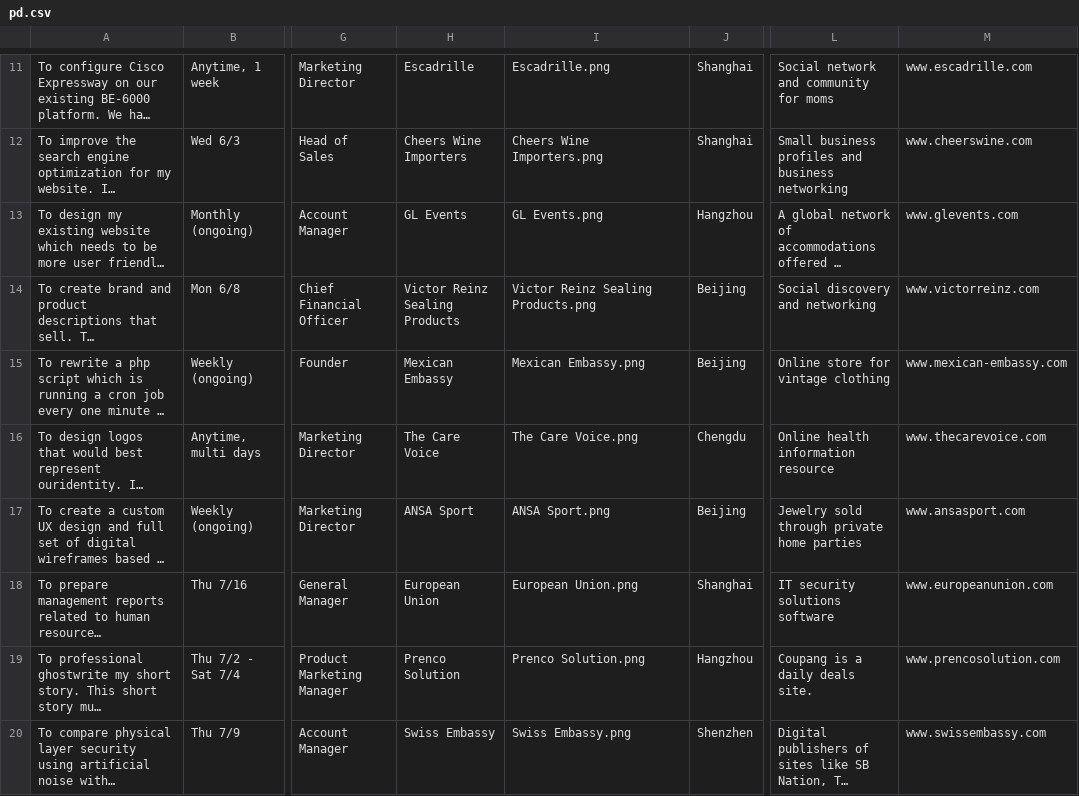
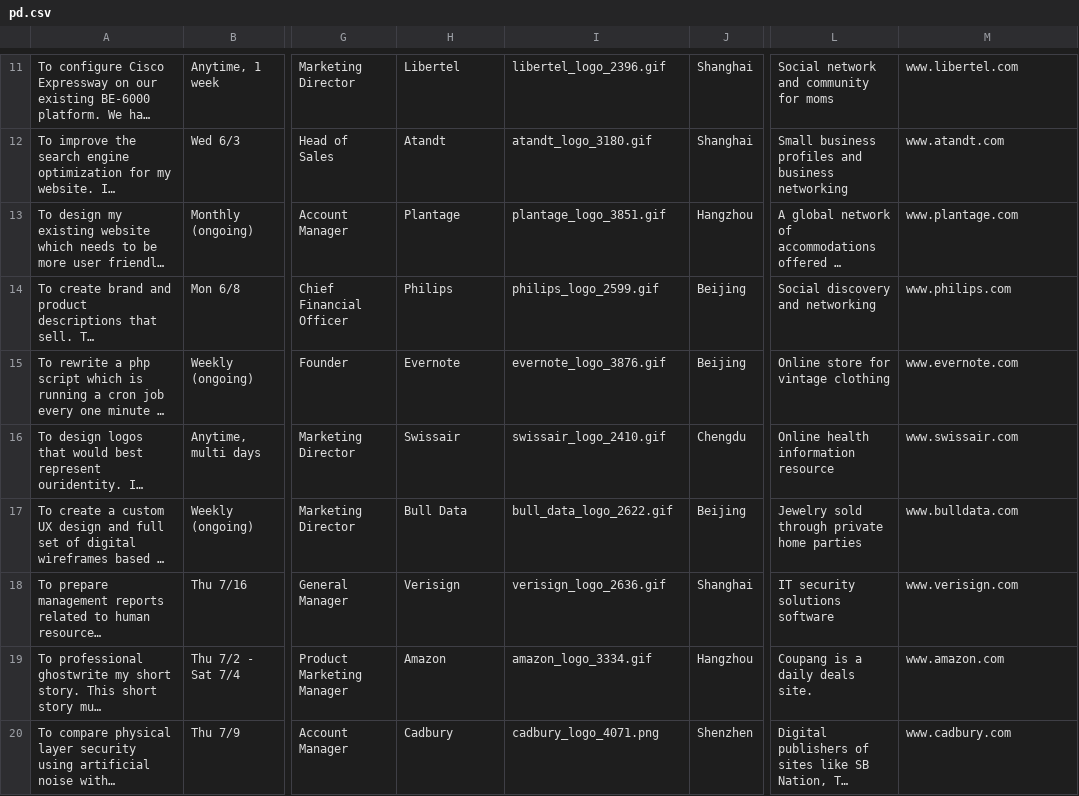
Before and after one commit to txdywy/flask, a CSV file: examples/minitwit/pd.csv, drawn as a sheet; only a part is shown, gaps mark what is left out; long unchanged cells end in …; the diff covers the shown part only; the diff names each change by its address in the sheet, - before the commit and + after, or states it on an @@ line.

```diff
--- a/examples/minitwit/pd.csv
+++ b/examples/minitwit/pd.csv
-H11: Escadrille
+H11: Libertel
-I11: Escadrille.png
+I11: libertel_logo_2396.gif
-M11: www.escadrille.com
+M11: www.libertel.com
-H12: Cheers Wine Importers
+H12: Atandt
-I12: Cheers Wine Importers.png
+I12: atandt_logo_3180.gif
-M12: www.cheerswine.com
+M12: www.atandt.com
-H13: GL Events
+H13: Plantage
-I13: GL Events.png
+I13: plantage_logo_3851.gif
-M13: www.glevents.com
+M13: www.plantage.com
-H14: Victor Reinz Sealing Products
+H14: Philips
-I14: Victor Reinz Sealing Products.png
+I14: philips_logo_2599.gif
-M14: www.victorreinz.com
+M14: www.philips.com
-H15: Mexican Embassy
+H15: Evernote
-I15: Mexican Embassy.png
+I15: evernote_logo_3876.gif
-M15: www.mexican-embassy.com
+M15: www.evernote.com
-H16: The Care Voice
+H16: Swissair
-I16: The Care Voice.png
+I16: swissair_logo_2410.gif
-M16: www.thecarevoice.com
+M16: www.swissair.com
-H17: ANSA Sport
+H17: Bull Data
-I17: ANSA Sport.png
+I17: bull_data_logo_2622.gif
-M17: www.ansasport.com
+M17: www.bulldata.com
-H18: European Union
+H18: Verisign
-I18: European Union.png
+I18: verisign_logo_2636.gif
-M18: www.europeanunion.com
+M18: www.verisign.com
-H19: Prenco Solution
+H19: Amazon
-I19: Prenco Solution.png
+I19: amazon_logo_3334.gif
-M19: www.prencosolution.com
+M19: www.amazon.com
-H20: Swiss Embassy
+H20: Cadbury
-I20: Swiss Embassy.png
+I20: cadbury_logo_4071.png
-M20: www.swissembassy.com
+M20: www.cadbury.com
```
Also changed, not shown: 148 edited cells elsewhere in this file, 2 other files.
